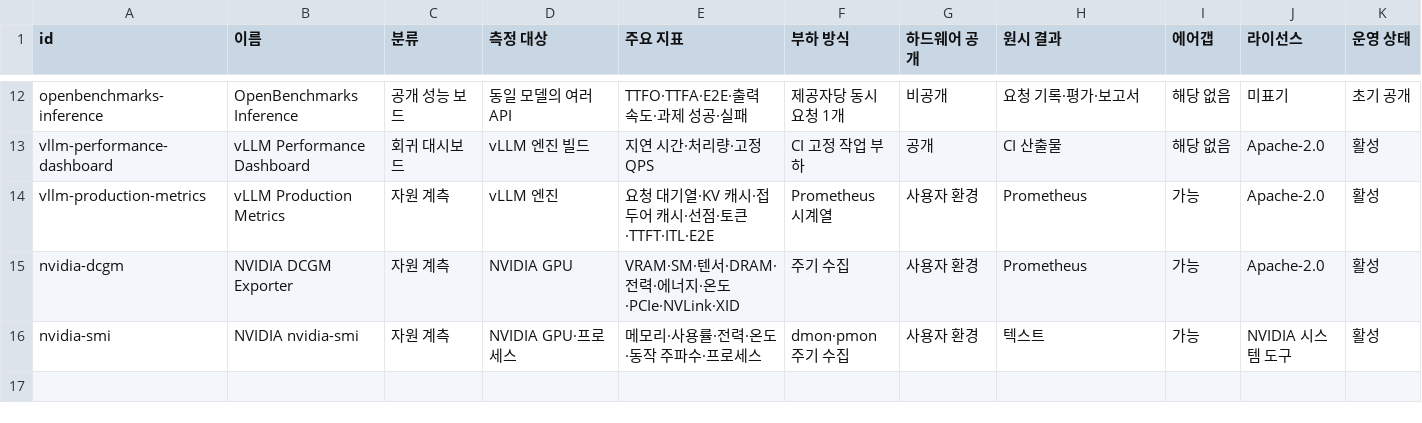
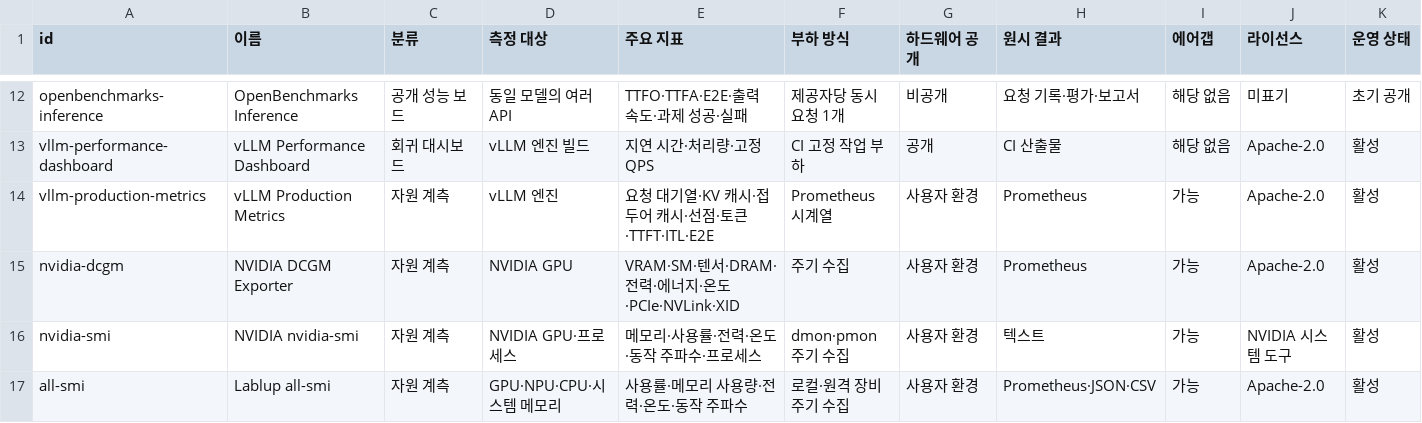
Before and after one commit to lablup/llm-benchmark-inventory, a CSV file: serving_inventory.csv, drawn as a sheet; only a part is shown, gaps mark what is left out; rows hold the shown columns only; the diff names each change by its address in the sheet, - before the commit and + after, or states it on an @@ line.

Commit message:
Add all-smi to resource monitoring inventory

```diff
--- a/serving_inventory.csv
+++ b/serving_inventory.csv
+row 17: all-smi | Lablup all-smi | 자원 계측 | GPU·NPU·CPU·시스템 메모리 | 사용률·메모리 사용량·전력·온도·동작 주파수 | 로컬·원격 장비 주기 수집 | 사용자 환경 | Prometheus·JSON·CSV | 가능 | Apache-2.0 | 활성
```
Also changed, not shown: 3 other files.
